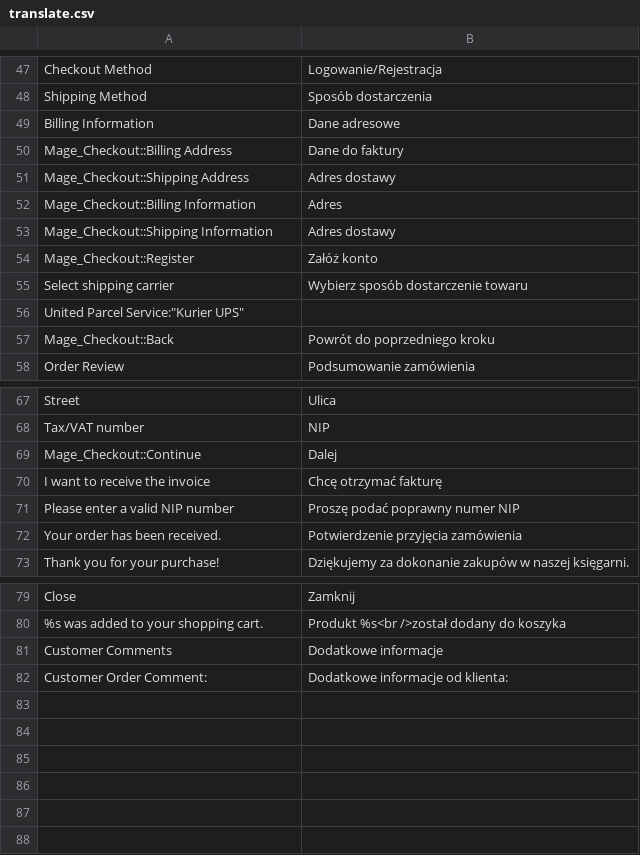
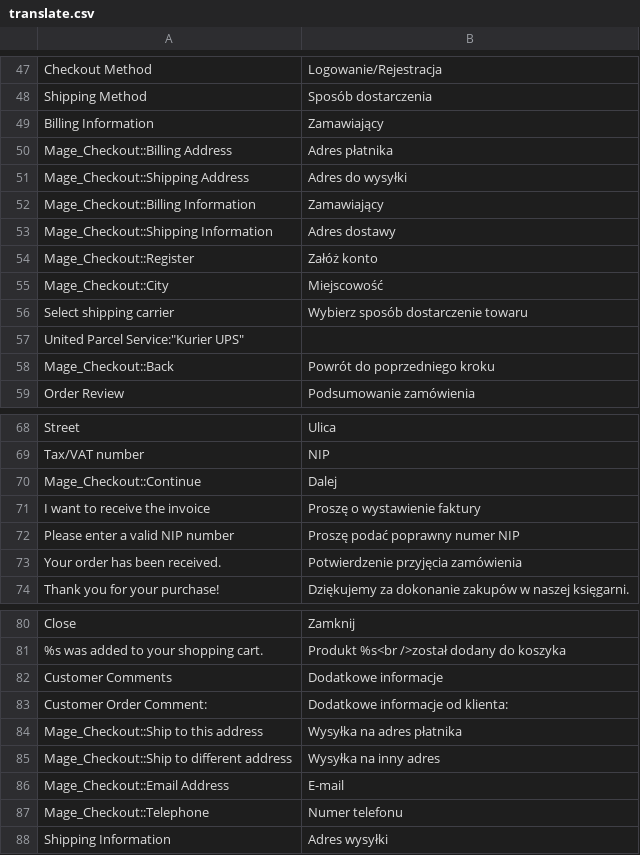
Before and after one commit to Zefiryn/2plus3d-sklep, a CSV file: app/design/frontend/default/2plus3d/locale/pl_PL/translate.csv, drawn as a sheet; only a part is shown, gaps mark what is left out.

Commit message:
checkout layout

```diff
--- a/app/design/frontend/default/2plus3d/locale/pl_PL/translate.csv
+++ b/app/design/frontend/default/2plus3d/locale/pl_PL/translate.csv
@@ -48,8 +48,9 @@
 "Shipping Method","Sposób dostarczenia"
-"Billing Information","Dane adresowe"
-"Mage_Checkout::Billing Address","Dane do faktury"
-"Mage_Checkout::Shipping Address","Adres dostawy"
-"Mage_Checkout::Billing Information","Adres"
+"Billing Information","Zamawiający"
+"Mage_Checkout::Billing Address","Adres płatnika"
+"Mage_Checkout::Shipping Address","Adres do wysyłki"
+"Mage_Checkout::Billing Information","Zamawiający"
 "Mage_Checkout::Shipping Information","Adres dostawy"
 "Mage_Checkout::Register","Załóż konto"
+"Mage_Checkout::City","Miejscowość"
 "Select shipping carrier","Wybierz sposób dostarczenie towaru"
@@ -69,3 +70,3 @@
 "Mage_Checkout::Continue","Dalej"
-"I want to receive the invoice","Chcę otrzymać fakturę"
+"I want to receive the invoice","Proszę o wystawienie faktury"
 "Please enter a valid NIP number","Proszę podać poprawny numer NIP"
@@ -82 +83,6 @@
 "Customer Order Comment:","Dodatkowe informacje od klienta:"
+"Mage_Checkout::Ship to this address","Wysyłka na adres płatnika"
+"Mage_Checkout::Ship to different address","Wysyłka na inny adres"
+"Mage_Checkout::Email Address","E-mail"
+"Mage_Checkout::Telephone","Numer telefonu"
+"Shipping Information","Adres wysyłki"
```
Also changed, not shown: 6 other files.
